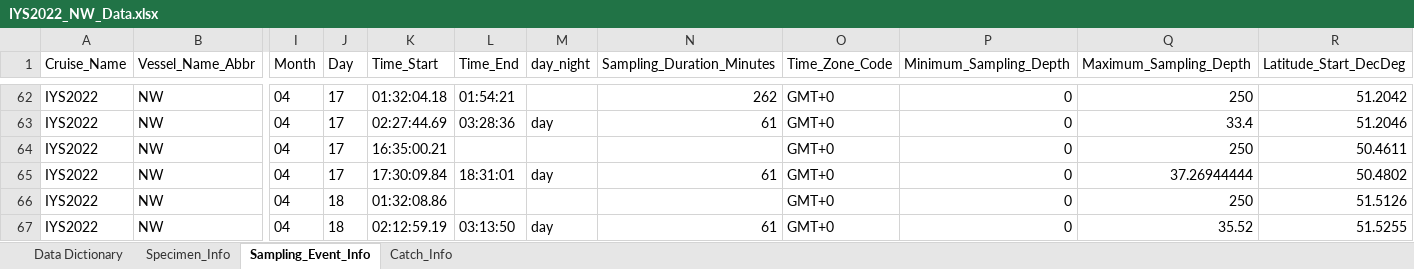
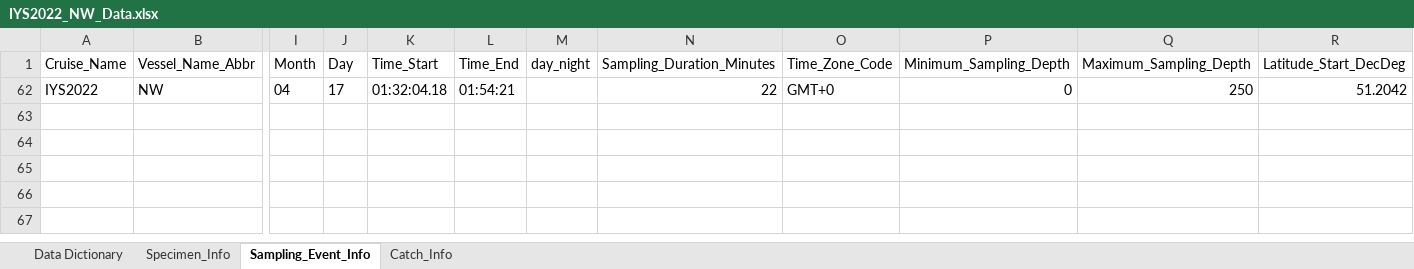
Before and after one commit to international-year-of-the-salmon/2022-NW-Data-Template, an Excel workbook: IYS2022_NW_Data.xlsx, sheet Sampling_Event_Info, drawn as a sheet; only a part is shown, gaps mark what is left out; values as stored, in another font and other column widths than the file's, no borders; rows hold the shown columns only; the diff covers the shown part only; the diff names each change by its address in the sheet, - before the commit and + after, or states it on an @@ line.

Commit message:
Changed sampling duration for station_event_id IYS2022-NW-2-20-Bongo from 262 to 22 minutes and included this in the changelog.

```diff
--- a/IYS2022_NW_Data.xlsx (sheet Sampling_Event_Info)
+++ b/IYS2022_NW_Data.xlsx (sheet Sampling_Event_Info)
-N62 (Sampling_Duration_Minutes): 262
+N62 (Sampling_Duration_Minutes): 22
@@ row 63 hidden: IYS2022 | NW | 04 | 17 | 02:27:44.69 | 03:28:36 | day | 61 | GMT+0 | 0 | 33.4 | 51.2046 @@
@@ row 64 hidden: IYS2022 | NW | 04 | 17 | 16:35:00.21 |  |  |  | GMT+0 | 0 | 250 | 50.4611 @@
@@ row 65 hidden: IYS2022 | NW | 04 | 17 | 17:30:09.84 | 18:31:01 | day | 61 | GMT+0 | 0 | 37.26944444 | 50.4802 @@
@@ row 66 hidden: IYS2022 | NW | 04 | 18 | 01:32:08.86 |  |  |  | GMT+0 | 0 | 250 | 51.5126 @@
@@ row 67 hidden: IYS2022 | NW | 04 | 18 | 02:12:59.19 | 03:13:50 | day | 61 | GMT+0 | 0 | 35.52 | 51.5255 @@
```
Also changed, not shown: 60 hidden or unhidden rows elsewhere in this sheet, 1 other file.
